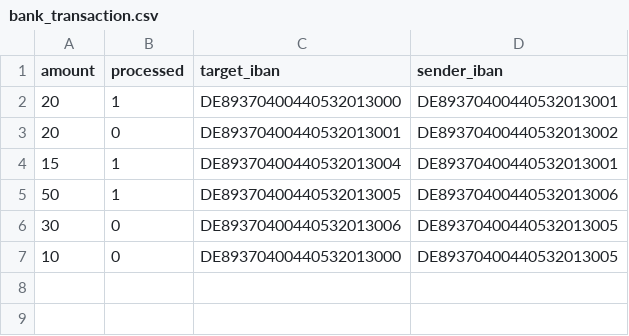
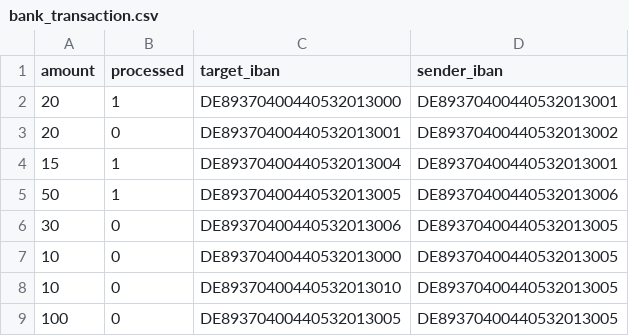
Before and after one commit to Draeius/scalara-aufgabe, a CSV file: src/modules/db/seeds/CSV/bank_transaction.csv, drawn as a sheet; the diff names each change by its address in the sheet, - before the commit and + after, or states it on an @@ line.

Commit message:
added edge case data

```diff
--- a/src/modules/db/seeds/CSV/bank_transaction.csv
+++ b/src/modules/db/seeds/CSV/bank_transaction.csv
+row 8: 10 | 0 | DE89370400440532013010 | DE89370400440532013005
+row 9: 100 | 0 | DE89370400440532013005 | DE89370400440532013005
```
